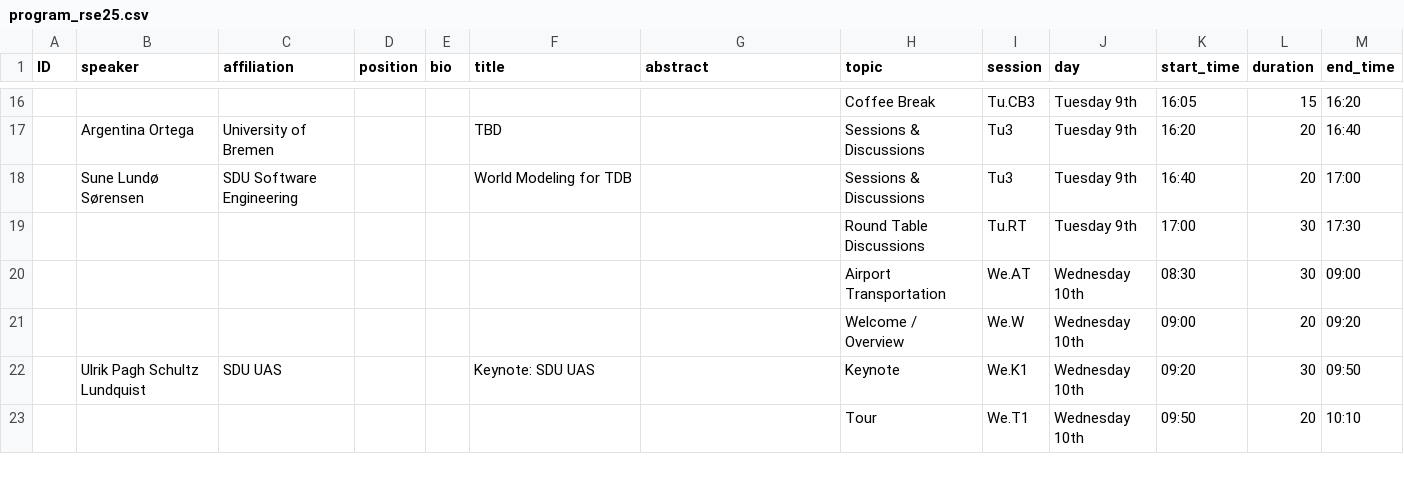
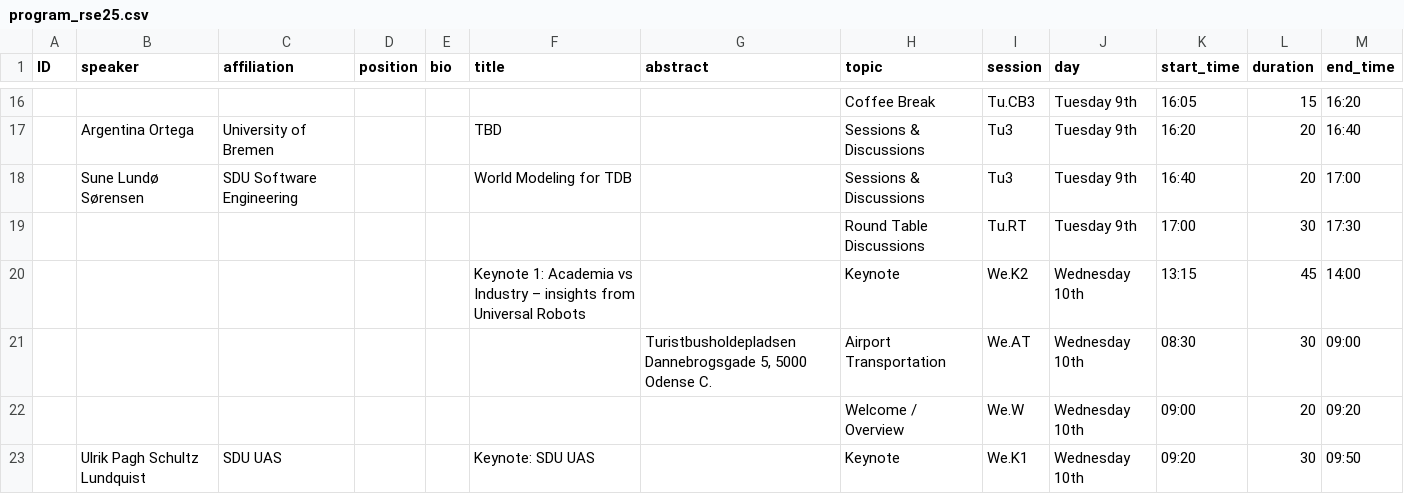
Before and after one commit to rsemeeting/rse2025, a CSV file: _data/program/program_rse25.csv, drawn as a sheet; only a part is shown, gaps mark what is left out; the shorter side is filled out with more unchanged rows; addresses are those after the commit; the diff names each change by its address in the sheet, - before the commit and + after, or states it on an @@ line.

Commit message:
Added address of bus stop

```diff
--- a/_data/program/program_rse25.csv
+++ b/_data/program/program_rse25.csv
+row 20:  |  |  |  |  | Keynote 1: Academia vs Industry – insights from Universal Robots |  | Keynote | We.K2 | Wednesday 10th | 13:15 | 45 | 14:00
-G21 (abstract): (empty)
+G21 (abstract): Turistbusholdepladsen Dannebrogsgade 5, 5000 Odense C.
```
